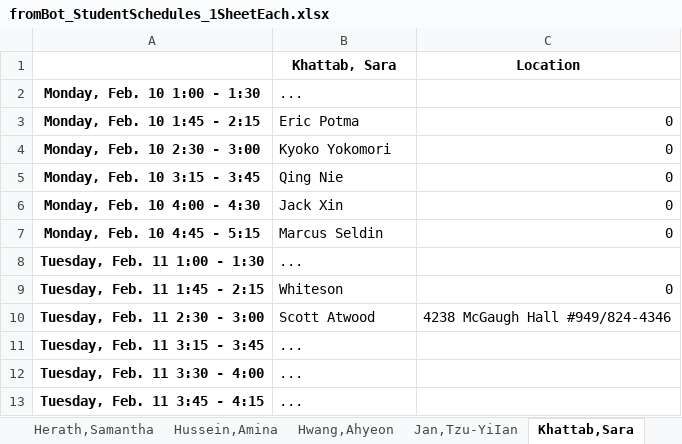
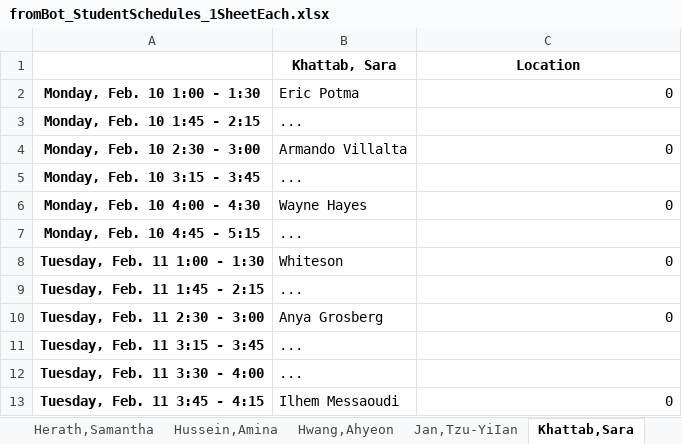
Before and after one commit to allardjun/interviewScheduler, an Excel workbook: Real2020Entry1/fromBot_StudentSchedules_1SheetEach.xlsx, sheet Khattab,Sara, drawn as a sheet; values as stored, in another font and other column widths than the file's, no borders; the diff names each change by its address in the sheet, - before the commit and + after, or states it on an @@ line.

```diff
--- a/Real2020Entry1/fromBot_StudentSchedules_1SheetEach.xlsx (sheet Khattab,Sara)
+++ b/Real2020Entry1/fromBot_StudentSchedules_1SheetEach.xlsx (sheet Khattab,Sara)
-B2 (Khattab, Sara): ...
+B2 (Khattab, Sara): Eric Potma
-C2 (Location): (empty)
+C2 (Location): 0
-B3 (Khattab, Sara): Eric Potma
+B3 (Khattab, Sara): ...
-C3 (Location): 0
+C3 (Location): (empty)
-B4 (Khattab, Sara): Kyoko Yokomori
+B4 (Khattab, Sara): Armando Villalta
-B5 (Khattab, Sara): Qing Nie
+B5 (Khattab, Sara): ...
-C5 (Location): 0
+C5 (Location): (empty)
-B6 (Khattab, Sara): Jack Xin
+B6 (Khattab, Sara): Wayne Hayes
-B7 (Khattab, Sara): Marcus Seldin
+B7 (Khattab, Sara): ...
-C7 (Location): 0
+C7 (Location): (empty)
-B8 (Khattab, Sara): ...
+B8 (Khattab, Sara): Whiteson
-C8 (Location): (empty)
+C8 (Location): 0
-B9 (Khattab, Sara): Whiteson
+B9 (Khattab, Sara): ...
-C9 (Location): 0
+C9 (Location): (empty)
-B10 (Khattab, Sara): Scott Atwood
+B10 (Khattab, Sara): Anya Grosberg
-C10 (Location): 4238 McGaugh Hall #949/824-4346
+C10 (Location): 0
-B13 (Khattab, Sara): ...
+B13 (Khattab, Sara): Ilhem Messaoudi
-C13 (Location): (empty)
+C13 (Location): 0
```
Also changed, not shown: sheet Jan,Tzu-YiIan, sheet Herath,Samantha, sheet Heid,Leslie, sheet Zhu,Hongman, sheet Xiang,YankaiMark, sheet Advait,Athreya, 20 more sheets, Real2020Entry1/fromBot_FacultySchedules.xlsx, Real2020Entry1/fromBot_FacultySchedules_1SheetEach.xlsx, 5 other files.
